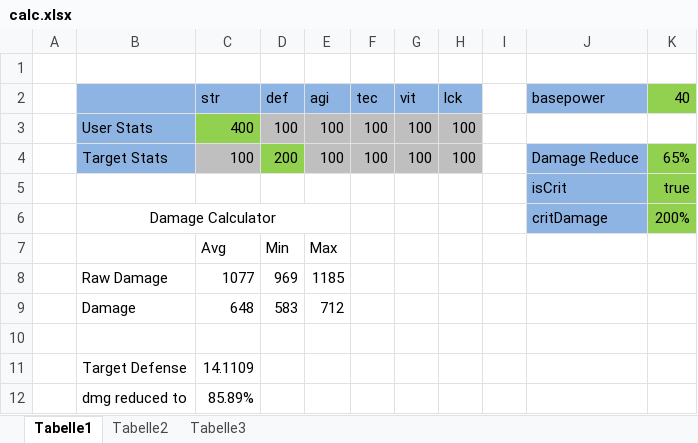
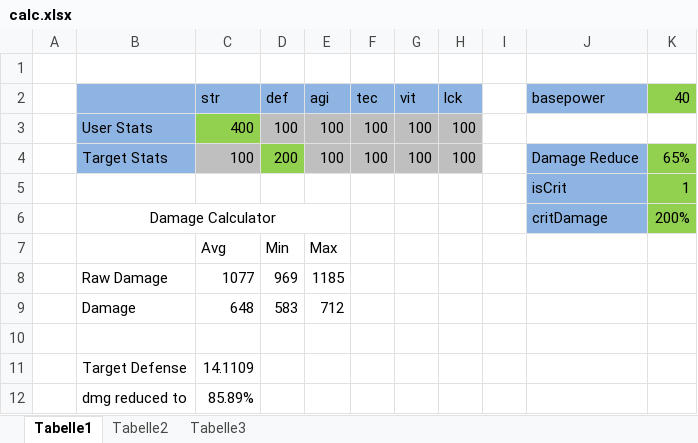
Before and after one commit to exane/bluePython, an Excel workbook: calc.xlsx, sheet Tabelle1, drawn as a sheet; values as stored, in another font and other column widths than the file's, no borders; the diff names each change by its address in the sheet, - before the commit and + after, or states it on an @@ line.

```diff
--- a/calc.xlsx (sheet Tabelle1)
+++ b/calc.xlsx (sheet Tabelle1)
-K5 (40): true
+K5 (40): 1
```
Also changed, not shown: 8 other files.
